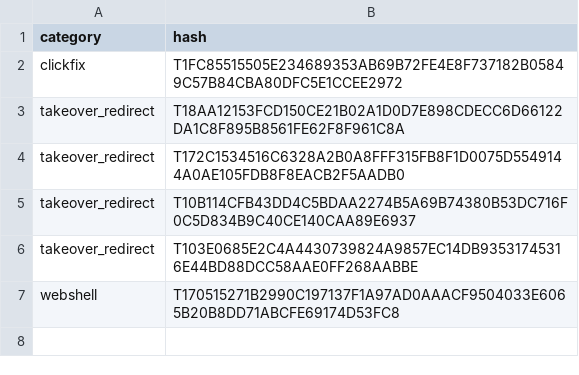
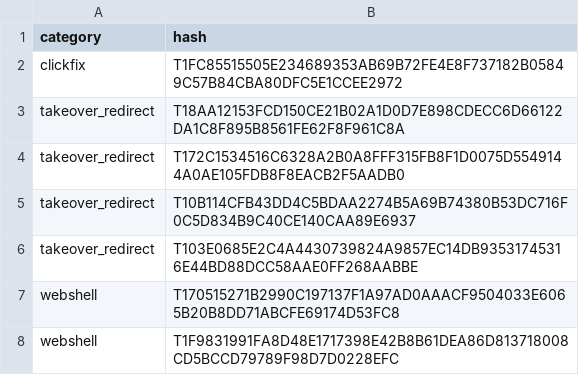
Before and after one commit to webspec/security-research, a CSV file: hashes/tlsh/all.csv, drawn as a sheet; the diff names each change by its address in the sheet, - before the commit and + after, or states it on an @@ line.

```diff
--- a/hashes/tlsh/all.csv
+++ b/hashes/tlsh/all.csv
+row 8: webshell | T1F9831991FA8D48E1717398E42B8B61DEA86D813718008CD5BCCD79789F98D7D0228EFC
```
Also changed, not shown: hashes/blake3_256/all.csv, hashes/sha1/all.csv, 11 other files.
